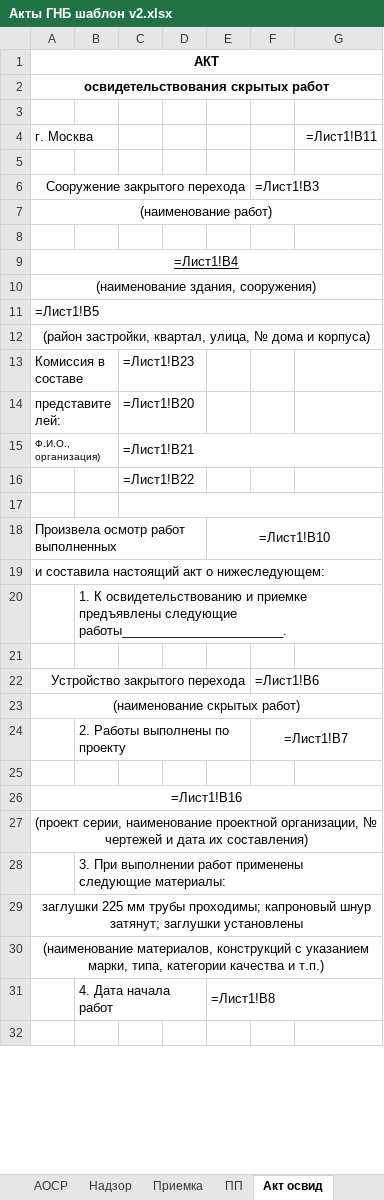
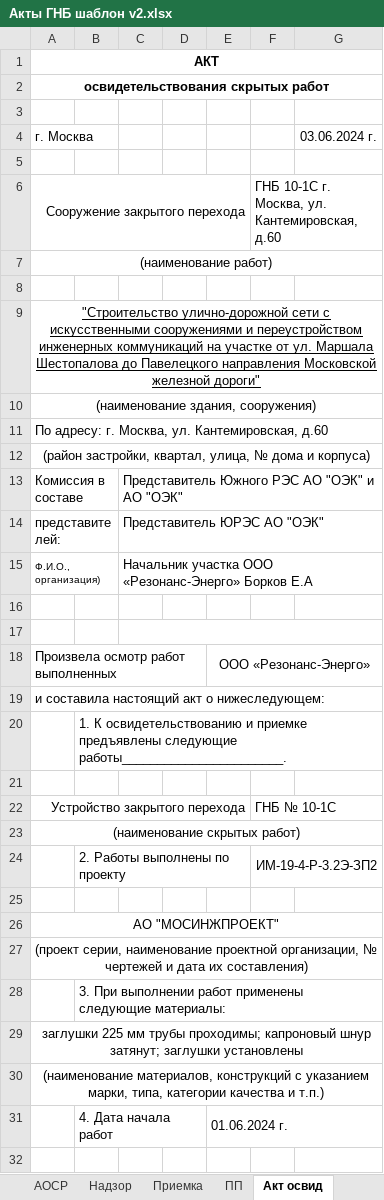
Before and after one commit to Akubkovskiy/gnb-bot, an Excel workbook: templates/Акты ГНБ шаблон v2.xlsx, sheet Акт освид, drawn as a sheet; only a part is shown; values as stored, in another font and other column widths than the file's, no borders; formulas without a stored value are shown as written; removed rows and columns are numbered as before the commit, all else as after; the diff covers the shown part only; the diff names each change by its address in the sheet, - before the commit and + after, or states it on an @@ line.

```diff
--- a/templates/Акты ГНБ шаблон v2.xlsx (sheet Акт освид)
+++ b/templates/Акты ГНБ шаблон v2.xlsx (sheet Акт освид)
-G4: =Лист1!B11
+G4: 03.06.2024 г.
-F6: =Лист1!B3
+F6: ГНБ 10-1С г. Москва, ул. Кантемировская, д.60
-A9: =Лист1!B4
+A9: "Строительство улично-дорожной сети с искусственными сооружениями и переустройством инженерных коммуникаций на участке от ул. Маршала Шестопалова до Павелецкого направления Московской железной дороги"
-A11: =Лист1!B5
+A11: По адресу: г. Москва, ул. Кантемировская, д.60
-C13: =Лист1!B23
+C13: Представитель Южного РЭС АО "ОЭК" и АО "ОЭК"
-C14: =Лист1!B20
+C14: Представитель ЮРЭС АО "ОЭК"
-C15: =Лист1!B21
+C15: Начальник участка ООО «Резонанс-Энерго» Борков Е.А
-row 16:  |  | =Лист1!B22
-C17:G17 merged
+row 17: (empty)
-E18: =Лист1!B10
+E18: ООО «Резонанс-Энерго»
-F22: =Лист1!B6
+F22: ГНБ № 10-1С
-F24: =Лист1!B7
+F24: ИМ-19-4-Р-3.2Э-ЗП2
-A26: =Лист1!B16
+A26: АО "МОСИНЖПРОЕКТ"
-E31: =Лист1!B8
+E31: 01.06.2024 г.
```
Also changed, not shown: 1 removed row and 4 edited cells elsewhere in this sheet, sheet АОСР, sheet Опись, sheet Сварка трубы, sheet ПП, sheet Герметизация, sheet Соосность, 4 more sheets, formulas that keep their value, 43 other files.
